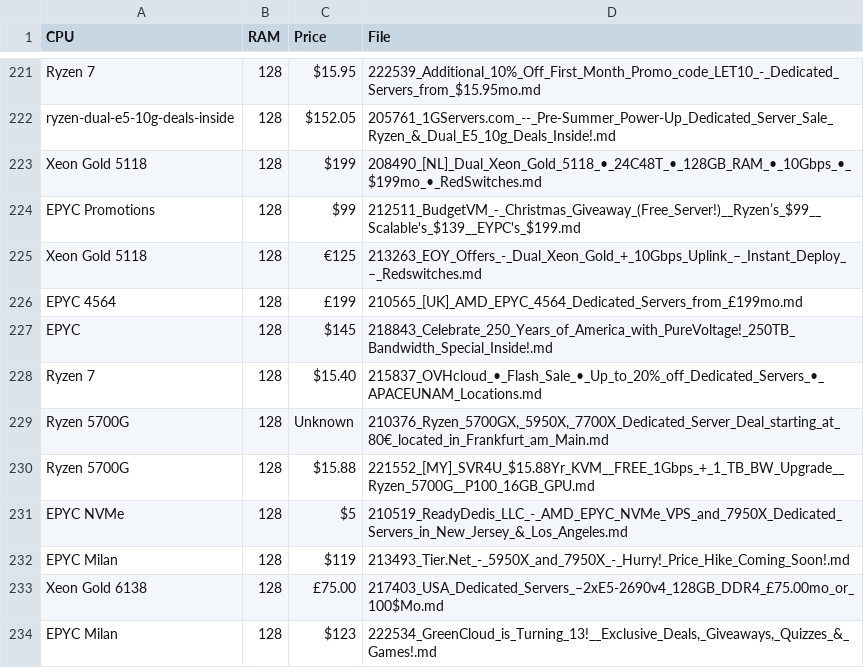
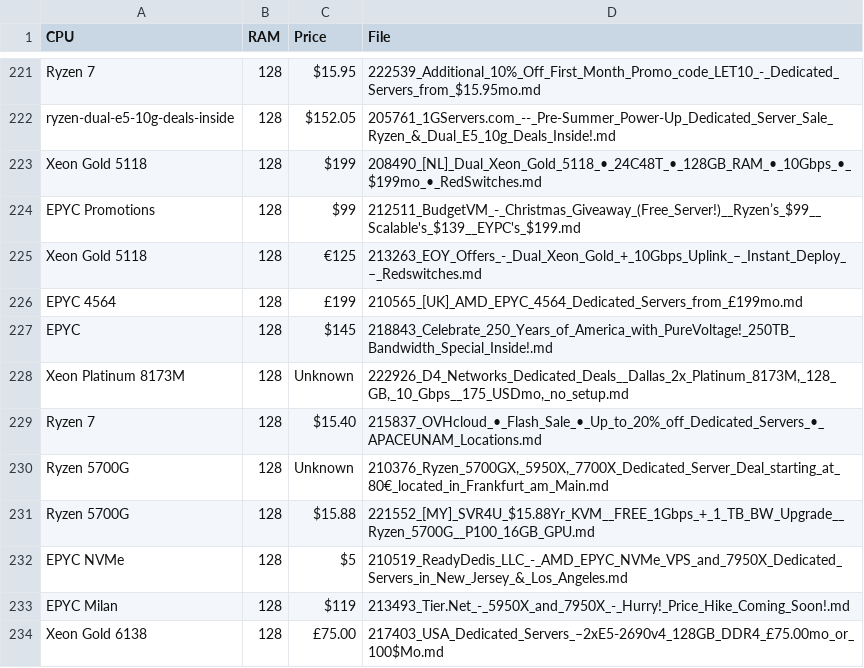
Before and after one commit to senpai-dei/server-signal-archive, a CSV file: glm4_candidates.csv, drawn as a sheet; only a part is shown, gaps mark what is left out; the shorter side is filled out with more unchanged rows; the diff names each change by its address in the sheet, - before the commit and + after, or states it on an @@ line.

```diff
--- a/glm4_candidates.csv
+++ b/glm4_candidates.csv
+row 228: Xeon Platinum 8173M | 128 | Unknown | 222926_D4_Networks_Dedicated_Deals__Dallas_2x_Platinum_8173M,_128_GB,_10_Gbps__175_USDmo,_no_setup.md
```
Also changed, not shown: 5 other files.
